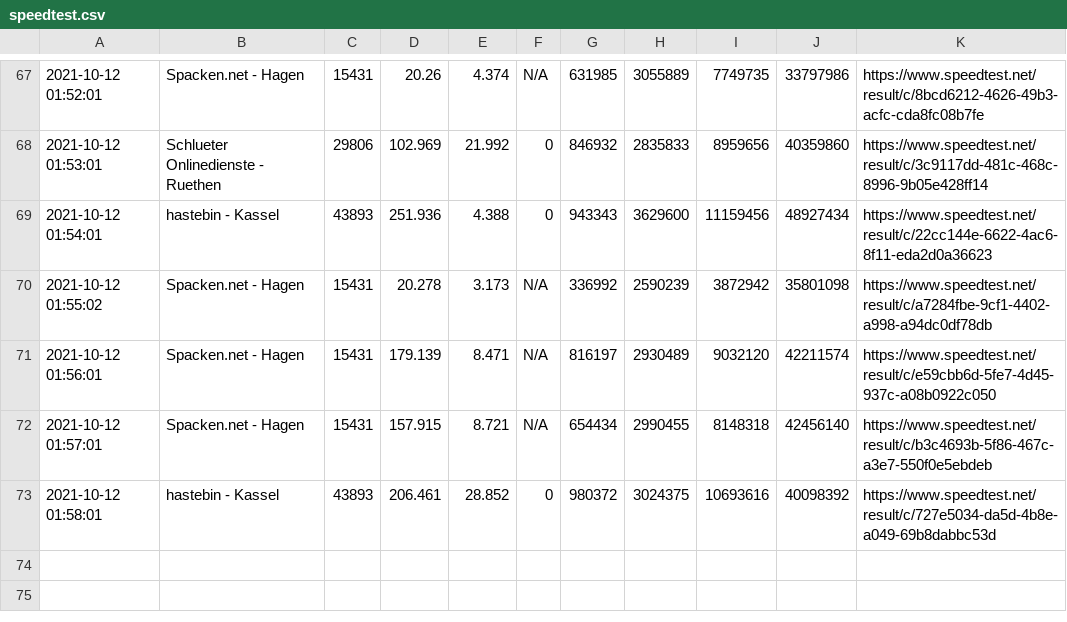
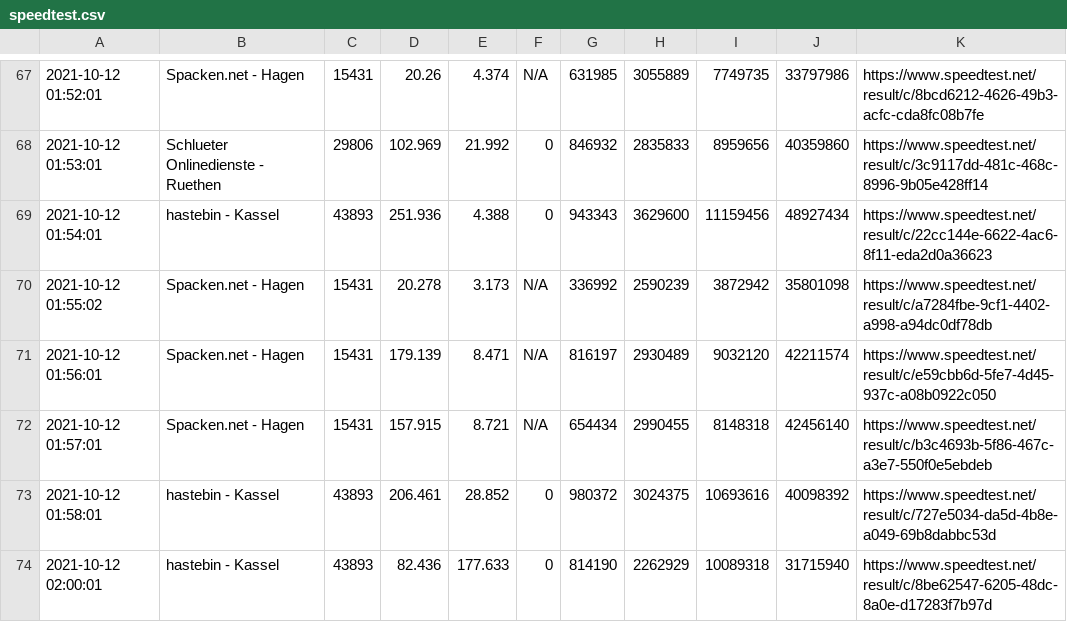
Before and after one commit to johannesbrandenburger/speedtestWG, a CSV file: speedtest.csv, drawn as a sheet; only a part is shown, gaps mark what is left out; the diff names each change by its address in the sheet, - before the commit and + after, or states it on an @@ line.

Commit message:
update data

```diff
--- a/speedtest.csv
+++ b/speedtest.csv
+row 74: 2021-10-12 02:00:01 | hastebin - Kassel | 43893 | 82.436 | 177.633 | 0 | 814190 | 2262929 | 10089318 | 31715940 | https://www.speedtest.net/result/c/8be62547-6205-48dc-8a0e-d17283f7b97d
```
